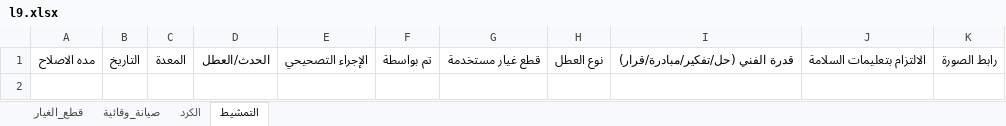
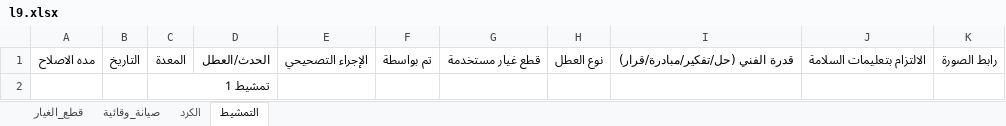
Before and after one commit to mahmedabdallh123/cotton-down, an Excel workbook: l9.xlsx, sheet التمشيط, drawn as a sheet; values as stored, in another font and other column widths than the file's, no borders; the diff names each change by its address in the sheet, - before the commit and + after, or states it on an @@ line.

Commit message:
تحديث البيانات - 2026-07-25 18:23:38

```diff
--- a/l9.xlsx (sheet التمشيط)
+++ b/l9.xlsx (sheet التمشيط)
+row 2:  |  | تمشيط 1
```
